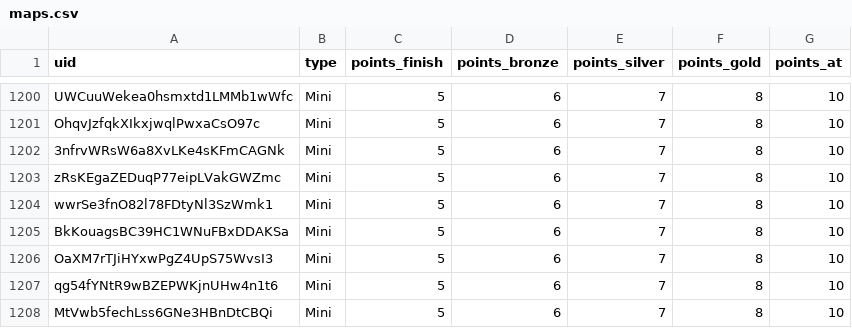
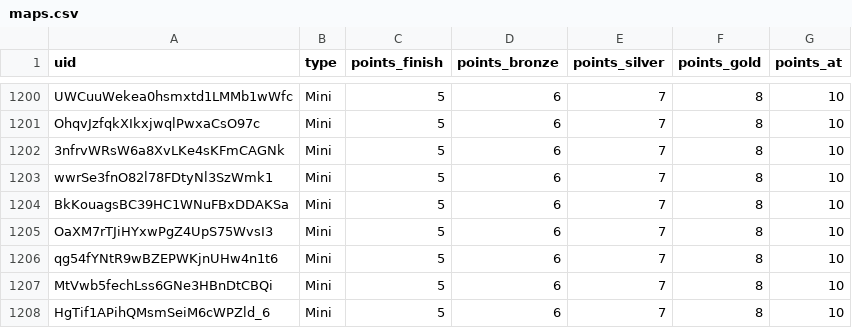
Before and after one commit to spl1nes/tmrank, a CSV file: maps.csv, drawn as a sheet; only a part is shown, gaps mark what is left out; the shorter side is filled out with more unchanged rows.

Commit message:
Update maps.csv

```diff
--- a/maps.csv
+++ b/maps.csv
@@ -1202,3 +1202,2 @@ OhqvJzfqkXIkxjwqlPwxaCsO97c,Mini,5,6,7,8,10
 3nfrvWRsW6a8XvLKe4sKFmCAGNk,Mini,5,6,7,8,10
-zRsKEgaZEDuqP77eipLVakGWZmc,Mini,5,6,7,8,10
 wwrSe3fnO82l78FDtyNl3SzWmk1,Mini,5,6,7,8,10
```
